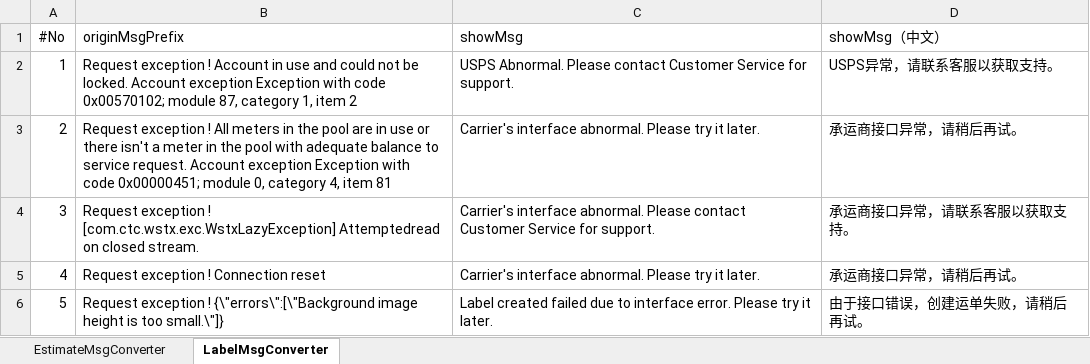
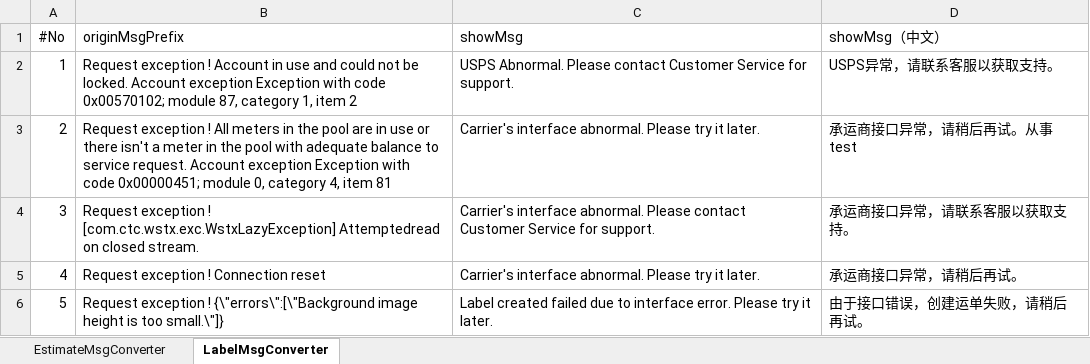
Before and after one commit to Olijve-CV/Tools, an Excel workbook: EzeeShip/productData/Data/Source/LabelAndRateMsq.xlsx, sheet LabelMsgConverter, drawn as a sheet; only a part is shown; values as stored, in another font and other column widths than the file's, no borders; the diff names each change by its address in the sheet, - before the commit and + after, or states it on an @@ line.

Commit message:
test

```diff
--- a/EzeeShip/productData/Data/Source/LabelAndRateMsq.xlsx (sheet LabelMsgConverter)
+++ b/EzeeShip/productData/Data/Source/LabelAndRateMsq.xlsx (sheet LabelMsgConverter)
-D3 (showMsg（中文）): 承运商接口异常，请稍后再试。
+D3 (showMsg（中文）): 承运商接口异常，请稍后再试。从事test
```
